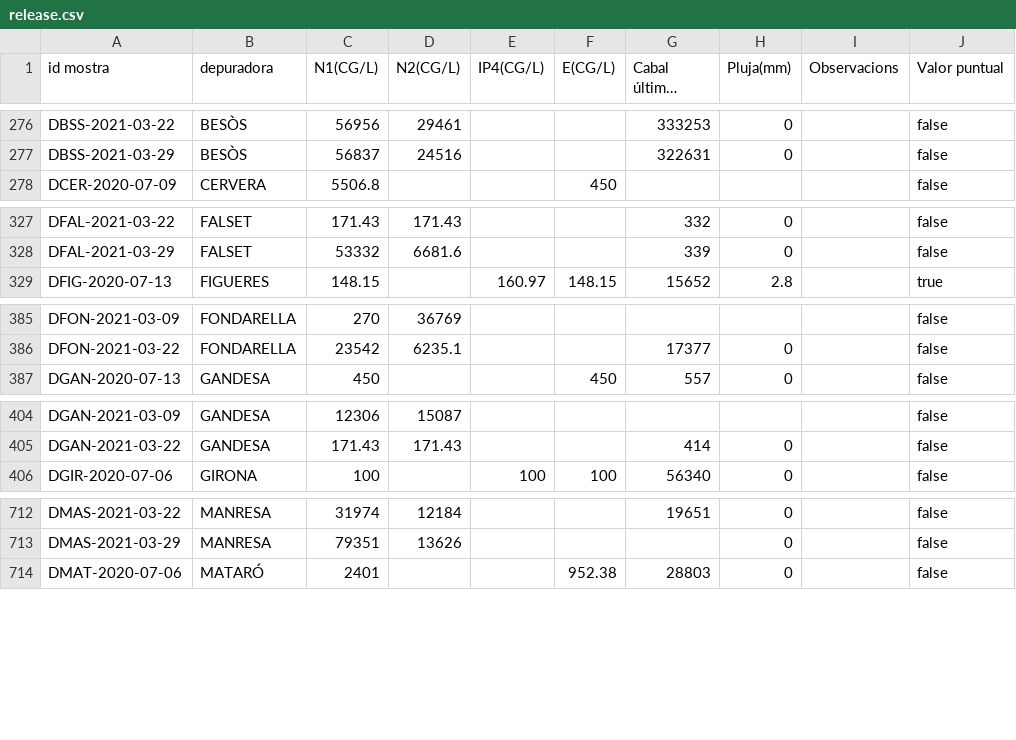
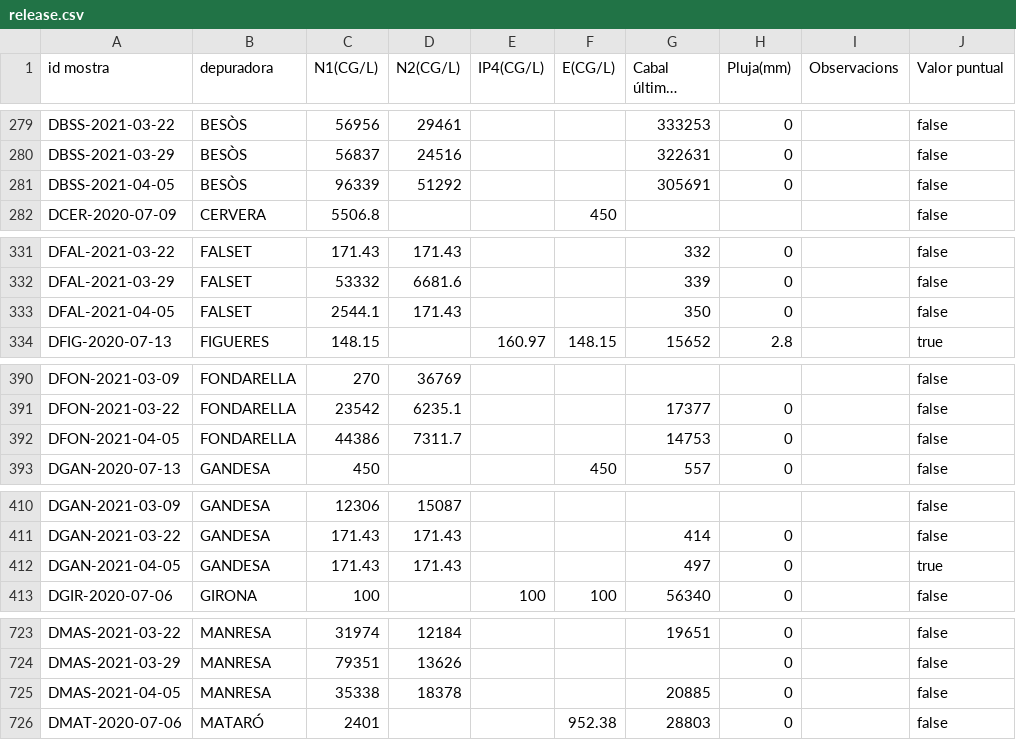
Before and after one commit to icra/sars-aigues, a CSV file: release.csv, drawn as a sheet; only a part is shown, gaps mark what is left out; long unchanged cells end in …; the diff covers the shown part only; the diff names each change by its address in the sheet, - before the commit and + after, or states it on an @@ line.

```diff
--- a/release.csv
+++ b/release.csv
+row 281: DBSS-2021-04-05 | BESÒS | 96339 | 51292 |  |  | 305691 | 0 |  | false
+row 333: DFAL-2021-04-05 | FALSET | 2544.1 | 171.43 |  |  | 350 | 0 |  | false
+row 392: DFON-2021-04-05 | FONDARELLA | 44386 | 7311.7 |  |  | 14753 | 0 |  | false
+row 412: DGAN-2021-04-05 | GANDESA | 171.43 | 171.43 |  |  | 497 | 0 |  | true
+row 725: DMAS-2021-04-05 | MANRESA | 35338 | 18378 |  |  | 20885 | 0 |  | false
```
Also changed, not shown: 24 added rows and 13 edited cells elsewhere in this file.
